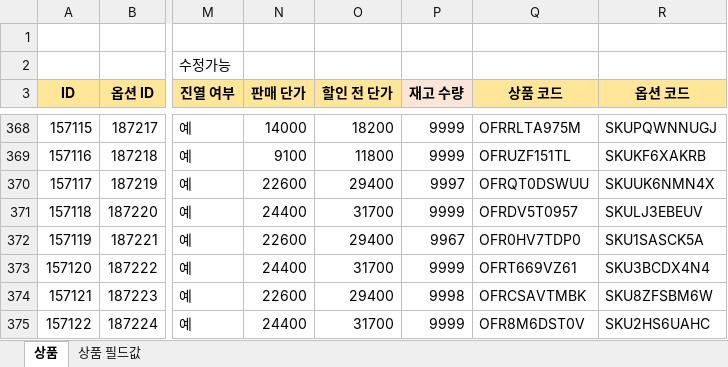
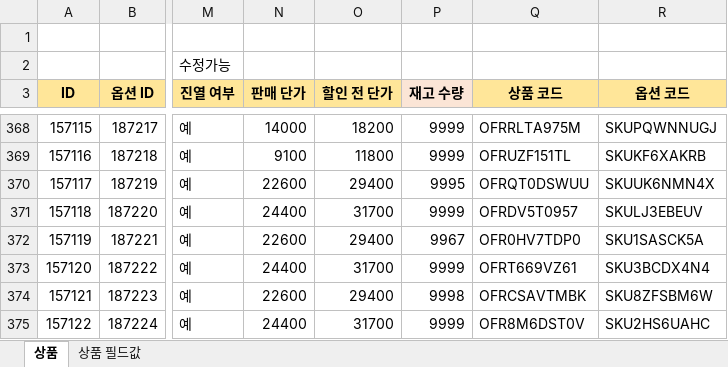
Before and after one commit to OURPROJECTDAO/work-automation-app, an Excel workbook: reference/listing_cashnote.xlsx, sheet 상품, drawn as a sheet; only a part is shown, gaps mark what is left out; values as stored, in another font and other column widths than the file's, no borders; the diff covers the shown part only; the diff names each change by its address in the sheet, - before the commit and + after, or states it on an @@ line.

```diff
--- a/reference/listing_cashnote.xlsx (sheet 상품)
+++ b/reference/listing_cashnote.xlsx (sheet 상품)
-P370 (재고 수량): 9997
+P370 (재고 수량): 9995
```
Also changed, not shown: 2 added rows and 4 edited cells elsewhere in this sheet.
